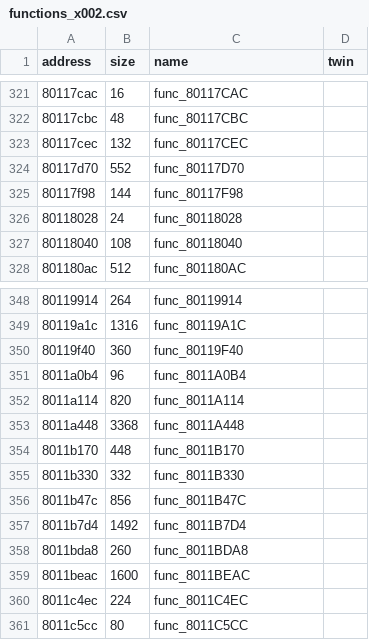
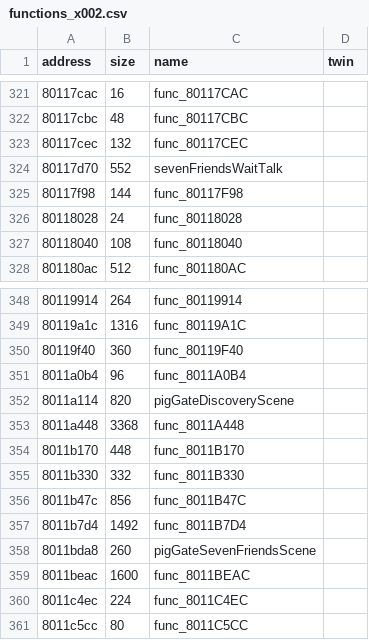
Before and after one commit to afsenovilla/Tombi-Decomp, a CSV file: notes/functions_x002.csv, drawn as a sheet; only a part is shown, gaps mark what is left out.

```diff
--- a/notes/functions_x002.csv
+++ b/notes/functions_x002.csv
@@ -323,3 +323,3 @@ address,size,name,twin
 80117cec,132,func_80117CEC,
-80117d70,552,func_80117D70,
+80117d70,552,sevenFriendsWaitTalk,
 80117f98,144,func_80117F98,
@@ -351,3 +351,3 @@ address,size,name,twin
 8011a0b4,96,func_8011A0B4,
-8011a114,820,func_8011A114,
+8011a114,820,pigGateDiscoveryScene,
 8011a448,3368,func_8011A448,
@@ -357,3 +357,3 @@ address,size,name,twin
 8011b7d4,1492,func_8011B7D4,
-8011bda8,260,func_8011BDA8,
+8011bda8,260,pigGateSevenFriendsScene,
 8011beac,1600,func_8011BEAC,
```
Also changed, not shown: notes/functions_x001.csv, notes/functions_x003.csv, 49 other files.
